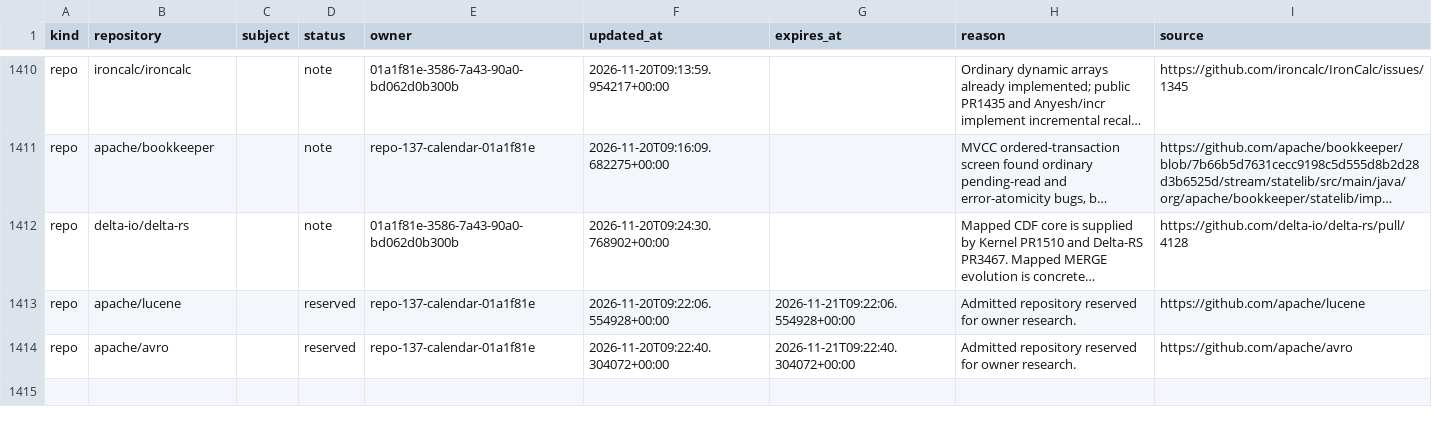
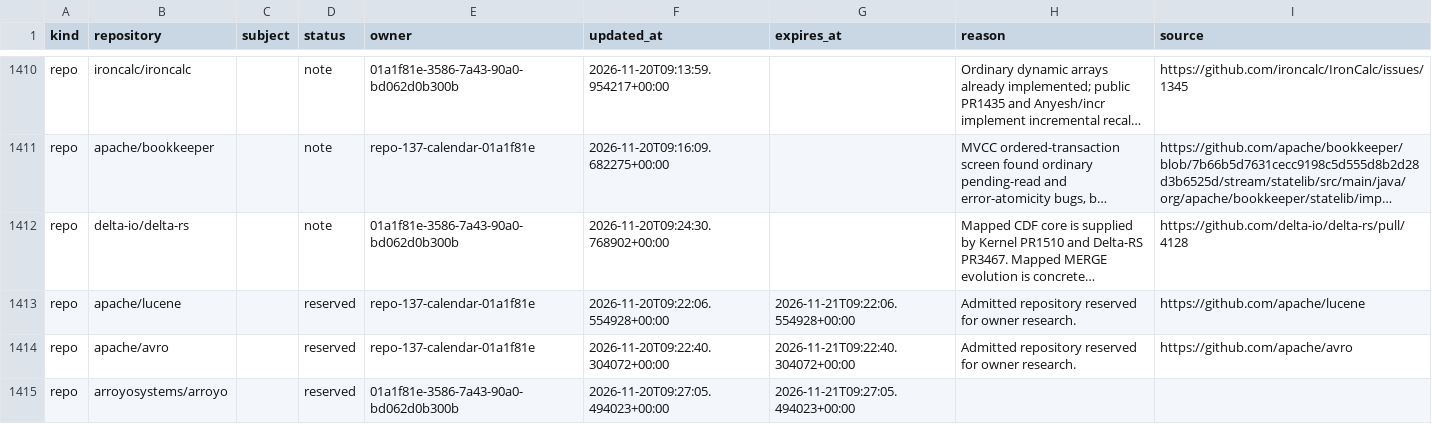
Before and after one commit to samridh-girdhar/disallowed-repos, a CSV file: registry.csv, drawn as a sheet; only a part is shown, gaps mark what is left out; long unchanged cells end in …; the diff names each change by its address in the sheet, - before the commit and + after, or states it on an @@ line.

Commit message:
Reserve Arroyo for streaming state boundary screen

```diff
--- a/registry.csv
+++ b/registry.csv
+row 1415: repo | arroyosystems/arroyo |  | reserved | 01a1f81e-3586-7a43-90a0-bd062d0b300b | 2026-11-20T09:27:05.494023+00:00 | 2026-11-21T09:27:05.494023+00:00
```
